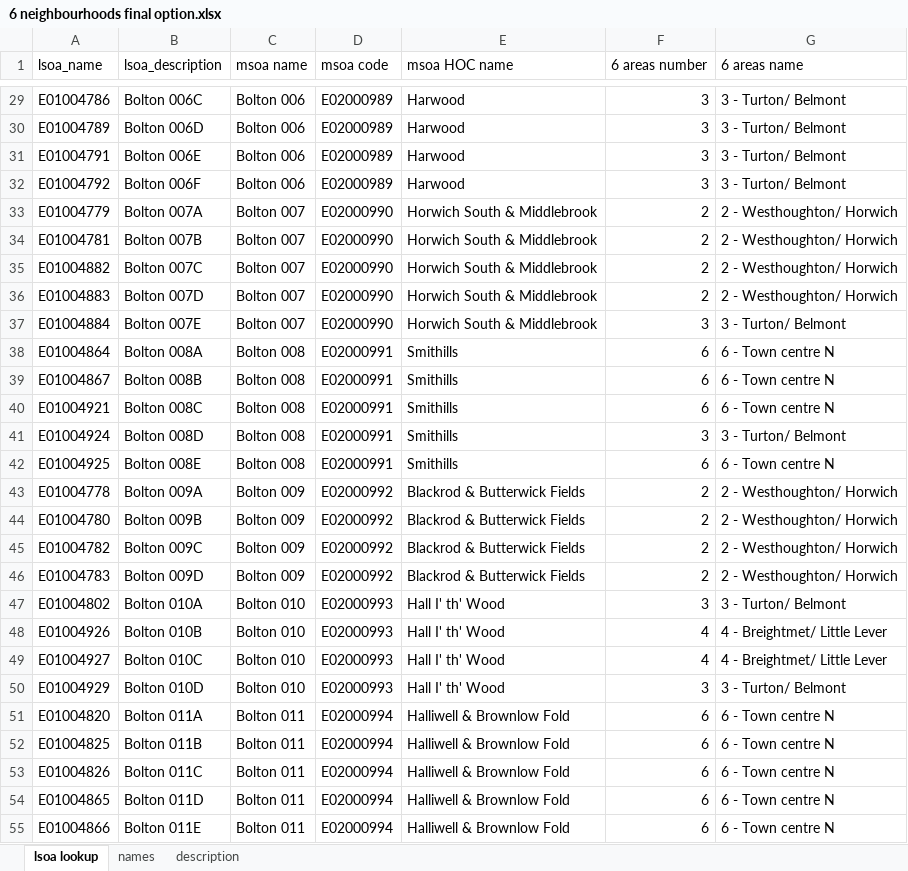
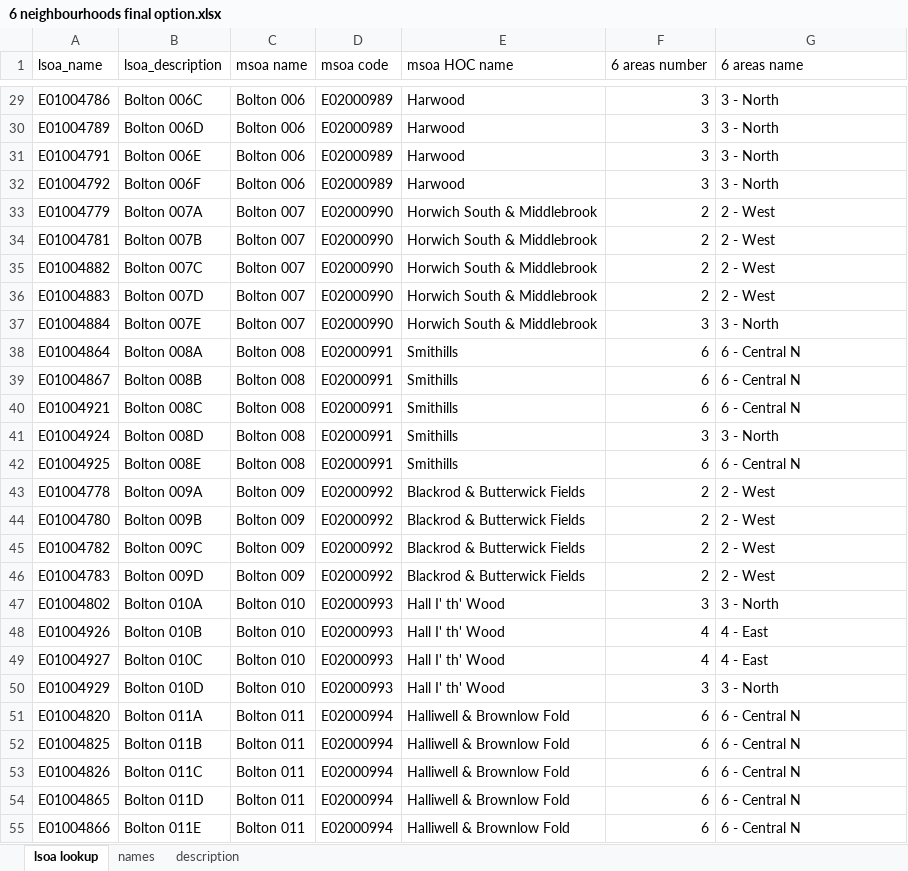
Before and after one commit to shanwilkinson2/neighbourhood_info, an Excel workbook: 6 neighbourhoods final option.xlsx, sheet lsoa lookup, drawn as a sheet; only a part is shown, gaps mark what is left out; values as stored, in another font and other column widths than the file's, no borders; the diff covers the shown part only; the diff names each change by its address in the sheet, - before the commit and + after, or states it on an @@ line.

Commit message:
updating lsoa lookup file

```diff
--- a/6 neighbourhoods final option.xlsx (sheet lsoa lookup)
+++ b/6 neighbourhoods final option.xlsx (sheet lsoa lookup)
-G29:G32 (6 areas name): 3 - Turton/ Belmont
+G29:G32 (6 areas name): 3 - North
-G33:G36 (6 areas name): 2 - Westhoughton/ Horwich
+G33:G36 (6 areas name): 2 - West
-G37 (6 areas name): 3 - Turton/ Belmont
+G37 (6 areas name): 3 - North
-G38:G40 (6 areas name): 6 - Town centre N
+G38:G40 (6 areas name): 6 - Central N
-G41 (6 areas name): 3 - Turton/ Belmont
+G41 (6 areas name): 3 - North
-G42 (6 areas name): 6 - Town centre N
+G42 (6 areas name): 6 - Central N
-G43:G46 (6 areas name): 2 - Westhoughton/ Horwich
+G43:G46 (6 areas name): 2 - West
-G47 (6 areas name): 3 - Turton/ Belmont
+G47 (6 areas name): 3 - North
-G48:G49 (6 areas name): 4 - Breightmet/ Little Lever
+G48:G49 (6 areas name): 4 - East
-G50 (6 areas name): 3 - Turton/ Belmont
+G50 (6 areas name): 3 - North
-G51:G55 (6 areas name): 6 - Town centre N
+G51:G55 (6 areas name): 6 - Central N
```
Also changed, not shown: 150 edited cells elsewhere in this sheet, sheet names, 2 other files.
